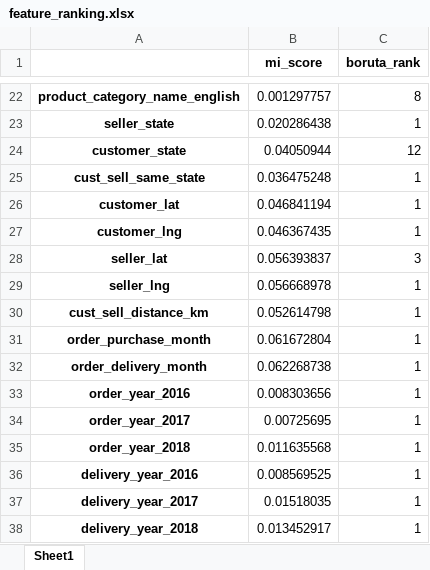
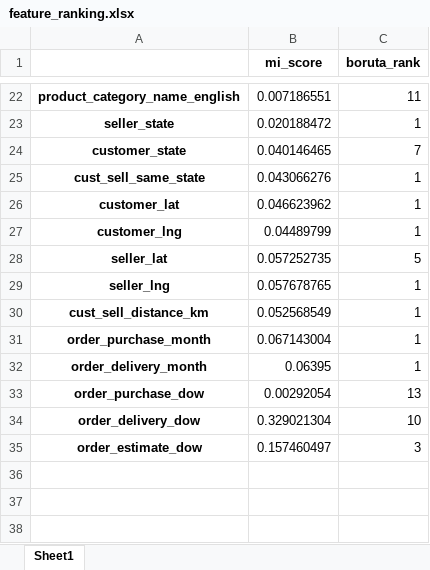
Before and after one commit to jakubpyszniak/ML_II_final_project, an Excel workbook: 3.feature_ranking/feature_ranking.xlsx, sheet Sheet1, drawn as a sheet; only a part is shown, gaps mark what is left out; values as stored, in another font and other column widths than the file's, no borders; removed rows and columns are numbered as before the commit, all else as after; the diff covers the shown part only; the diff names each change by its address in the sheet, - before the commit and + after, or states it on an @@ line.

```diff
--- a/3.feature_ranking/feature_ranking.xlsx (sheet Sheet1)
+++ b/3.feature_ranking/feature_ranking.xlsx (sheet Sheet1)
-B22 (mi_score): 0.001297757
+B22 (mi_score): 0.007186551
-C22 (boruta_rank): 8
+C22 (boruta_rank): 11
-B23 (mi_score): 0.020286438
+B23 (mi_score): 0.020188472
-B24 (mi_score): 0.04050944
+B24 (mi_score): 0.040146465
-C24 (boruta_rank): 12
+C24 (boruta_rank): 7
-B25 (mi_score): 0.036475248
+B25 (mi_score): 0.043066276
-B26 (mi_score): 0.046841194
+B26 (mi_score): 0.046623962
-B27 (mi_score): 0.046367435
+B27 (mi_score): 0.04489799
-B28 (mi_score): 0.056393837
+B28 (mi_score): 0.057252735
-C28 (boruta_rank): 3
+C28 (boruta_rank): 5
-B29 (mi_score): 0.056668978
+B29 (mi_score): 0.057678765
-B30 (mi_score): 0.052614798
+B30 (mi_score): 0.052568549
-B31 (mi_score): 0.061672804
+B31 (mi_score): 0.067143004
-B32 (mi_score): 0.062268738
+B32 (mi_score): 0.06395
-row 33: order_year_2016 | 0.008303656 | 1
-row 34: order_year_2017 | 0.00725695 | 1
-row 35: order_year_2018 | 0.011635568 | 1
-row 36: delivery_year_2016 | 0.008569525 | 1
-row 37: delivery_year_2017 | 0.01518035 | 1
-row 38: delivery_year_2018 | 0.013452917 | 1
+row 33: order_purchase_dow | 0.00292054 | 13
+row 34: order_delivery_dow | 0.329021304 | 10
+row 35: order_estimate_dow | 0.157460497 | 3
```
Also changed, not shown: 32 edited cells elsewhere in this sheet, 9 other files.
